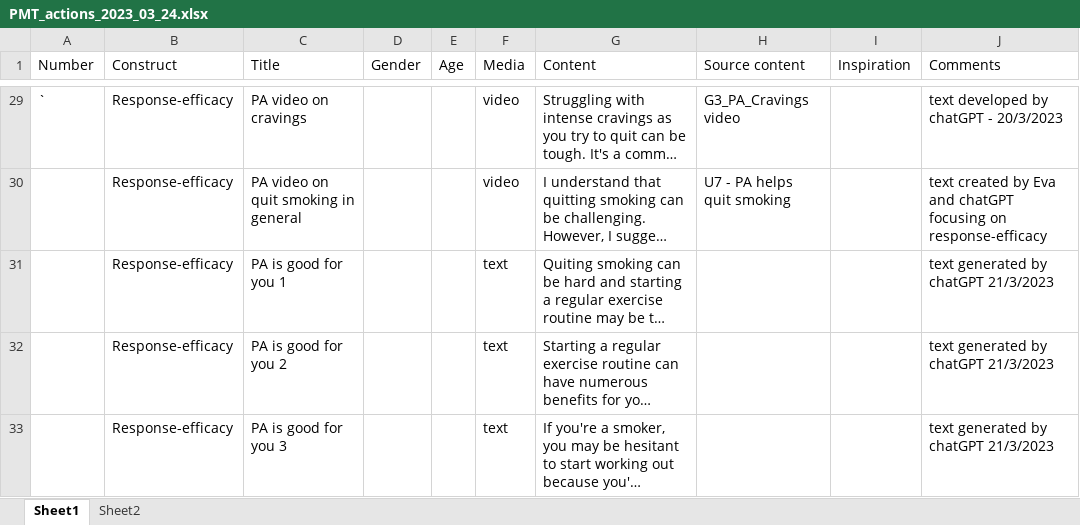
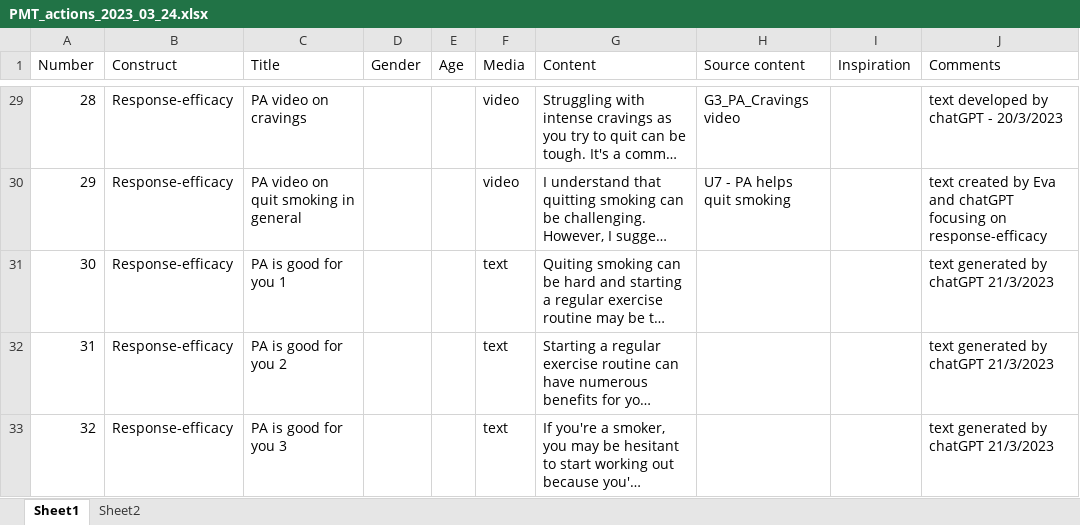
Before and after one commit to PerfectFit-project/rasa_bot, an Excel workbook: actions/PMT_actions_2023_03_24.xlsx, sheet Sheet1, drawn as a sheet; only a part is shown, gaps mark what is left out; long unchanged cells end in …; values as stored, in another font and other column widths than the file's, no cell formats; the diff covers the shown part only; the diff names each change by its address in the sheet, - before the commit and + after, or states it on an @@ line.

```diff
--- a/actions/PMT_actions_2023_03_24.xlsx (sheet Sheet1)
+++ b/actions/PMT_actions_2023_03_24.xlsx (sheet Sheet1)
-A29 (Number): `
+A29 (Number): 28
-A30 (Number): (empty)
+A30 (Number): 29
-A31 (Number): (empty)
+A31 (Number): 30
-A32 (Number): (empty)
+A32 (Number): 31
-A33 (Number): (empty)
+A33 (Number): 32
```
Also changed, not shown: 30 edited cells elsewhere in this sheet, cell formats, formulas that keep their value, 7 other files.
